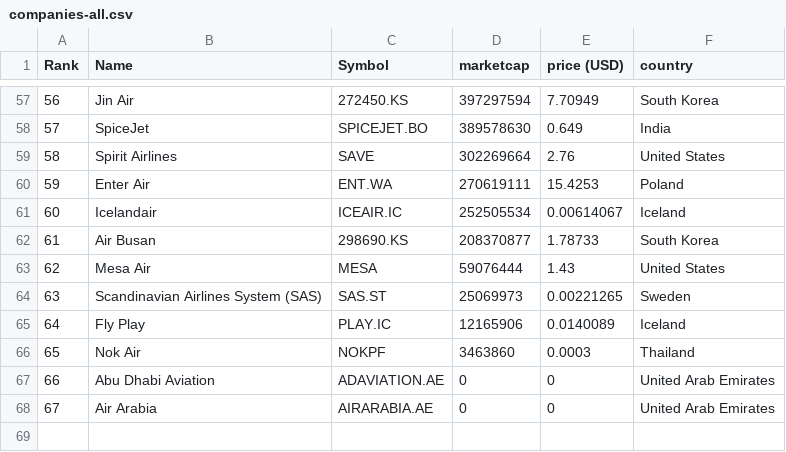
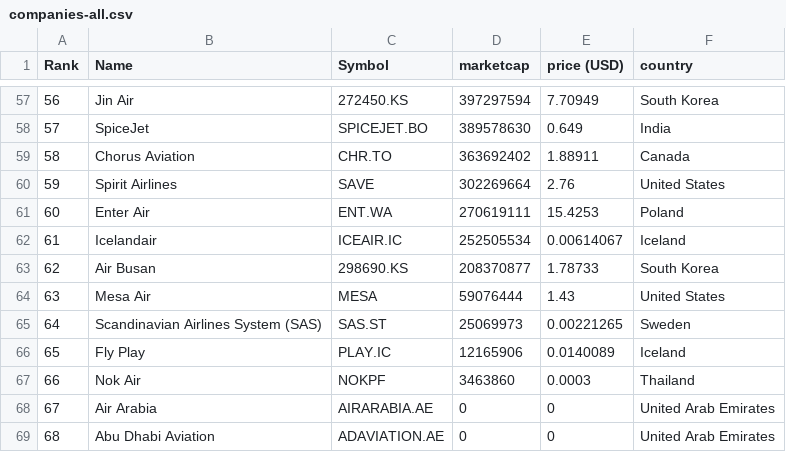
Before and after one commit to keops2004/merida-june-6-2024, a CSV file: companies-all.csv, drawn as a sheet; only a part is shown, gaps mark what is left out; addresses are those after the commit; the diff names each change by its address in the sheet, - before the commit and + after, or states it on an @@ line.

```diff
--- a/companies-all.csv
+++ b/companies-all.csv
+row 59: 58 | Chorus Aviation | CHR.TO | 363692402 | 1.88911 | Canada
@@ column A (Rank) renumbered between rows 60 and 69 @@
```
